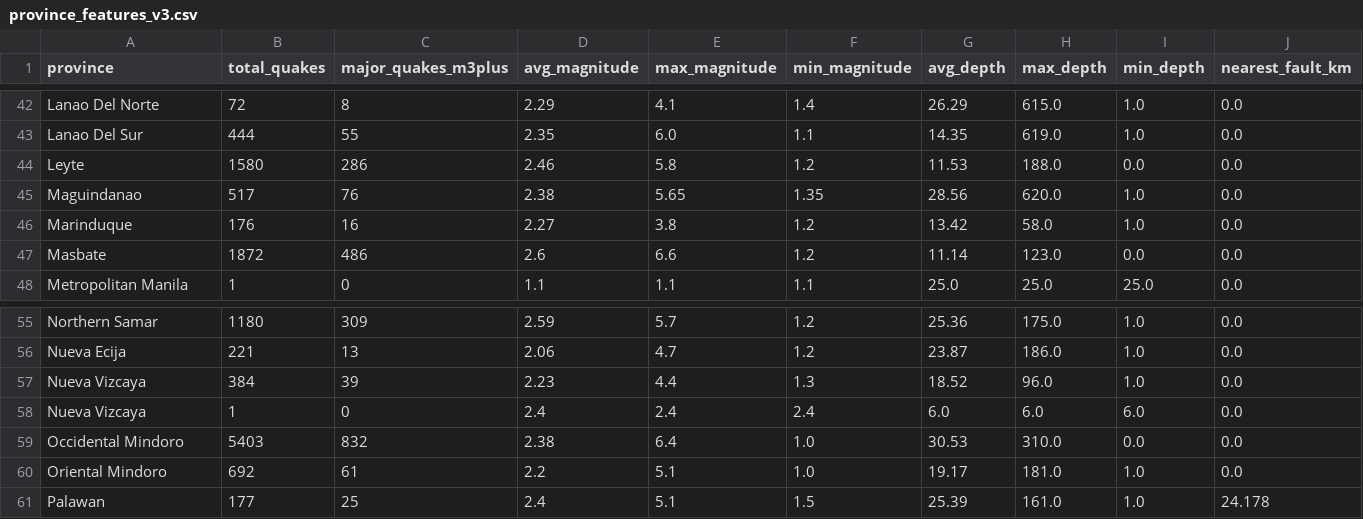
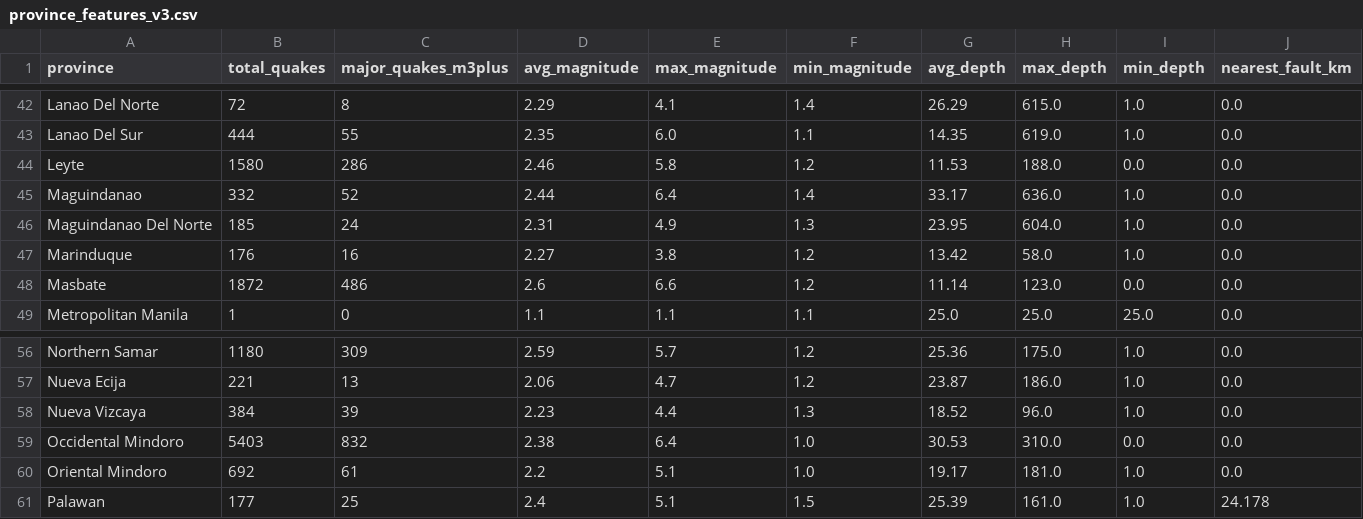
Before and after one commit to noteve07/ALISTO, a CSV file: ml/scripts/dataset_v3/clustering/evaluation/v3/province_features_v3.csv, drawn as a sheet; only a part is shown, gaps mark what is left out.

```diff
--- a/ml/scripts/dataset_v3/clustering/evaluation/v3/province_features_v3.csv
+++ b/ml/scripts/dataset_v3/clustering/evaluation/v3/province_features_v3.csv
@@ -44,3 +44,4 @@ Lanao Del Sur,444,55,2.35,6.0,1.1,14.35,619.0,1.0,0.0
 Leyte,1580,286,2.46,5.8,1.2,11.53,188.0,0.0,0.0
-Maguindanao,517,76,2.38,5.65,1.35,28.56,620.0,1.0,0.0
+Maguindanao,332,52,2.44,6.4,1.4,33.17,636.0,1.0,0.0
+Maguindanao Del Norte,185,24,2.31,4.9,1.3,23.95,604.0,1.0,0.0
 Marinduque,176,16,2.27,3.8,1.2,13.42,58.0,1.0,0.0
@@ -57,3 +58,2 @@ Nueva Ecija,221,13,2.06,4.7,1.2,23.87,186.0,1.0,0.0
 Nueva Vizcaya,384,39,2.23,4.4,1.3,18.52,96.0,1.0,0.0
-Nueva Vizcaya ,1,0,2.4,2.4,2.4,6.0,6.0,6.0,0.0
 Occidental Mindoro,5403,832,2.38,6.4,1.0,30.53,310.0,0.0,0.0
```
Also changed, not shown: ml/scripts/dataset_v3/clustering/training/province_features_v3.csv, 14 other files.
